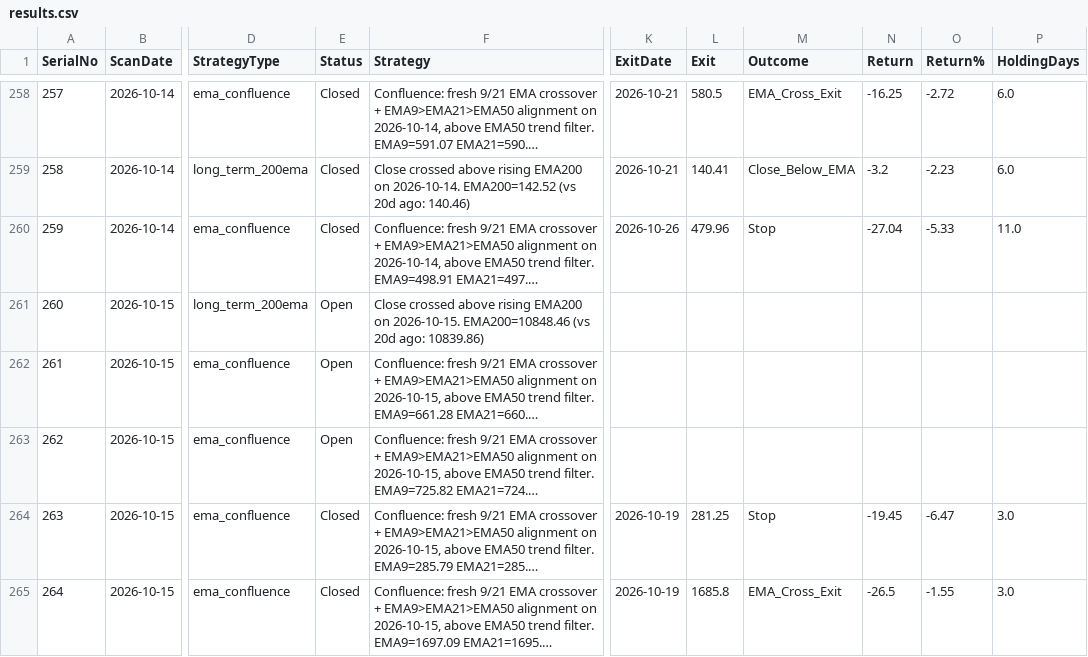
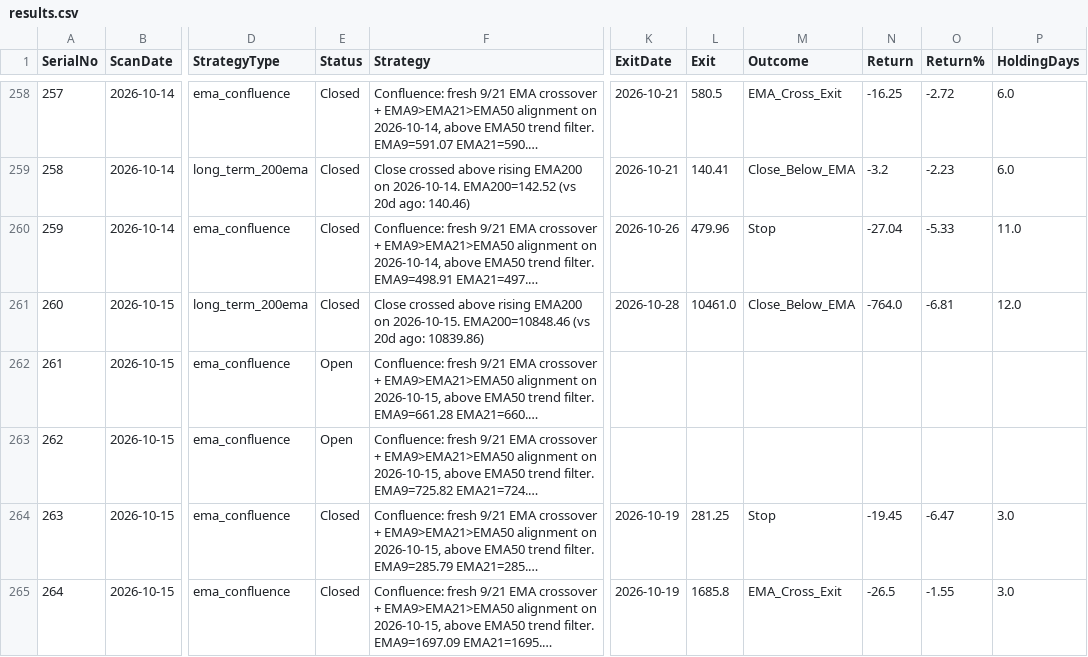
Before and after one commit to Jinish2023/ema_swing, a CSV file: results.csv, drawn as a sheet; only a part is shown, gaps mark what is left out; long unchanged cells end in …; the diff covers the shown part only; the diff names each change by its address in the sheet, - before the commit and + after, or states it on an @@ line.

```diff
--- a/results.csv
+++ b/results.csv
-E261 (Status): Open
+E261 (Status): Closed
-K261 (ExitDate): (empty)
+K261 (ExitDate): 2026-10-28
-L261 (Exit): (empty)
+L261 (Exit): 10461.0
-M261 (Outcome): (empty)
+M261 (Outcome): Close_Below_EMA
-N261 (Return): (empty)
+N261 (Return): -764.0
-O261 (Return%): (empty)
+O261 (Return%): -6.81
-P261 (HoldingDays): (empty)
+P261 (HoldingDays): 12.0
```
Also changed, not shown: 109 edited cells elsewhere in this file.
